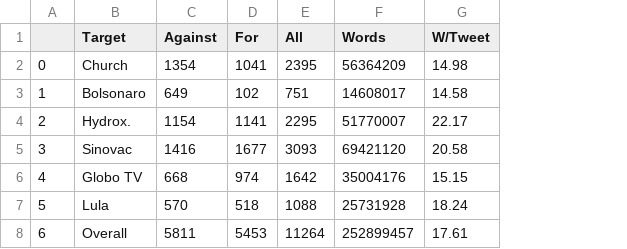
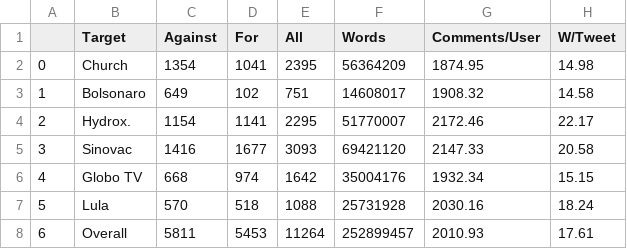
Before and after one commit to semcovici/stance-prediction-UstanceBR, a CSV file: reports/describe/top_mentioned_timelines_Texts.csv, drawn as a sheet; the diff names each change by its address in the sheet, - before the commit and + after, or states it on an @@ line.

```diff
--- a/reports/describe/top_mentioned_timelines_Texts.csv
+++ b/reports/describe/top_mentioned_timelines_Texts.csv
+column G (Comments/User), rows 2-8: 1874.95 | 1908.32 | 2172.46 | 2147.33 | 1932.34 | 2030.16 | 2010.93
```
Also changed, not shown: reports/classification_reports/llama3_ig_Stance_classification_report.csv, reports/describe/users_Stance.csv, 9 other files.
